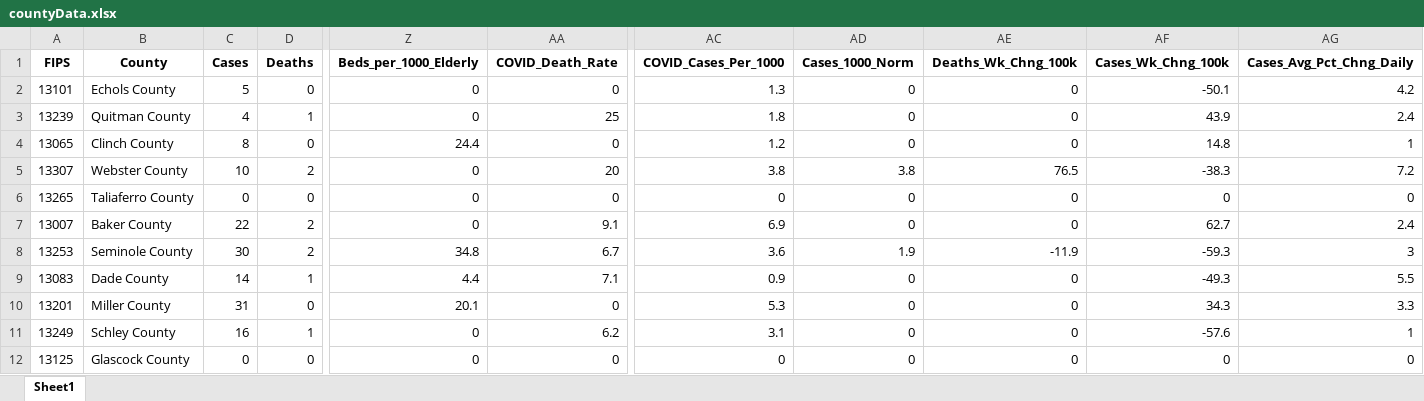
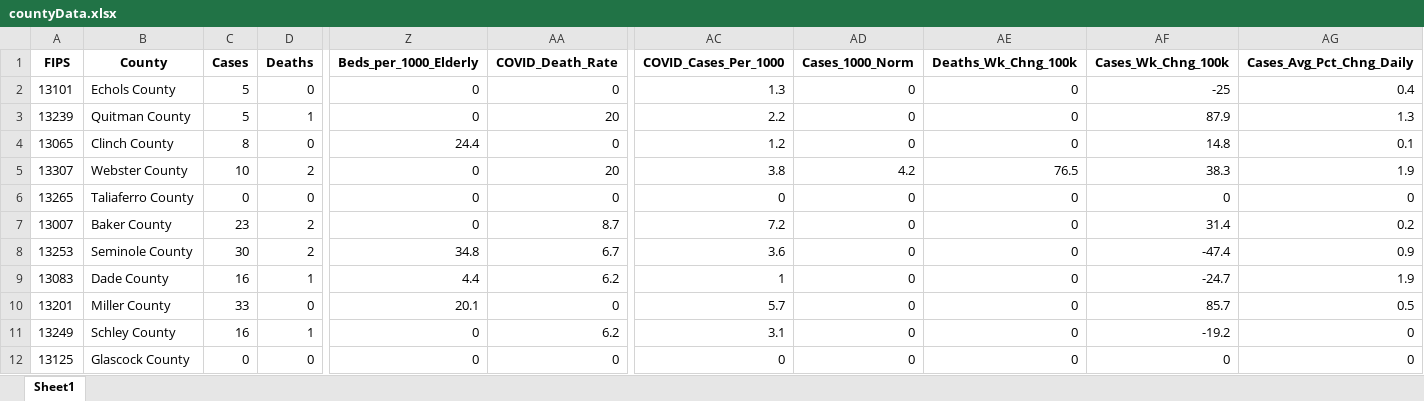
Before and after one commit to mmainzer/covid-recovery, an Excel workbook: data/countyData.xlsx, sheet Sheet1, drawn as a sheet; only a part is shown, gaps mark what is left out; values as stored, in another font and other column widths than the file's, no borders; the diff covers the shown part only; the diff names each change by its address in the sheet, - before the commit and + after, or states it on an @@ line.

```diff
--- a/data/countyData.xlsx (sheet Sheet1)
+++ b/data/countyData.xlsx (sheet Sheet1)
-AF2 (Cases_Wk_Chng_100k): -50.1
+AF2 (Cases_Wk_Chng_100k): -25
-AG2 (Cases_Avg_Pct_Chng_Daily): 4.2
+AG2 (Cases_Avg_Pct_Chng_Daily): 0.4
-C3 (Cases): 4
+C3 (Cases): 5
-AA3 (COVID_Death_Rate): 25
+AA3 (COVID_Death_Rate): 20
-AC3 (COVID_Cases_Per_1000): 1.8
+AC3 (COVID_Cases_Per_1000): 2.2
-AF3 (Cases_Wk_Chng_100k): 43.9
+AF3 (Cases_Wk_Chng_100k): 87.9
-AG3 (Cases_Avg_Pct_Chng_Daily): 2.4
+AG3 (Cases_Avg_Pct_Chng_Daily): 1.3
-AG4 (Cases_Avg_Pct_Chng_Daily): 1
+AG4 (Cases_Avg_Pct_Chng_Daily): 0.1
-AD5 (Cases_1000_Norm): 3.8
+AD5 (Cases_1000_Norm): 4.2
-AF5 (Cases_Wk_Chng_100k): -38.3
+AF5 (Cases_Wk_Chng_100k): 38.3
-AG5 (Cases_Avg_Pct_Chng_Daily): 7.2
+AG5 (Cases_Avg_Pct_Chng_Daily): 1.9
-C7 (Cases): 22
+C7 (Cases): 23
-AA7 (COVID_Death_Rate): 9.1
+AA7 (COVID_Death_Rate): 8.7
-AC7 (COVID_Cases_Per_1000): 6.9
+AC7 (COVID_Cases_Per_1000): 7.2
-AF7 (Cases_Wk_Chng_100k): 62.7
+AF7 (Cases_Wk_Chng_100k): 31.4
-AG7 (Cases_Avg_Pct_Chng_Daily): 2.4
+AG7 (Cases_Avg_Pct_Chng_Daily): 0.2
-AD8 (Cases_1000_Norm): 1.9
+AD8 (Cases_1000_Norm): 0
-AE8 (Deaths_Wk_Chng_100k): -11.9
+AE8 (Deaths_Wk_Chng_100k): 0
-AF8 (Cases_Wk_Chng_100k): -59.3
+AF8 (Cases_Wk_Chng_100k): -47.4
-AG8 (Cases_Avg_Pct_Chng_Daily): 3
+AG8 (Cases_Avg_Pct_Chng_Daily): 0.9
-C9 (Cases): 14
+C9 (Cases): 16
-AA9 (COVID_Death_Rate): 7.1
+AA9 (COVID_Death_Rate): 6.2
-AC9 (COVID_Cases_Per_1000): 0.9
+AC9 (COVID_Cases_Per_1000): 1
-AF9 (Cases_Wk_Chng_100k): -49.3
+AF9 (Cases_Wk_Chng_100k): -24.7
-AG9 (Cases_Avg_Pct_Chng_Daily): 5.5
+AG9 (Cases_Avg_Pct_Chng_Daily): 1.9
-C10 (Cases): 31
+C10 (Cases): 33
-AC10 (COVID_Cases_Per_1000): 5.3
+AC10 (COVID_Cases_Per_1000): 5.7
-AF10 (Cases_Wk_Chng_100k): 34.3
+AF10 (Cases_Wk_Chng_100k): 85.7
-AG10 (Cases_Avg_Pct_Chng_Daily): 3.3
+AG10 (Cases_Avg_Pct_Chng_Daily): 0.5
-AF11 (Cases_Wk_Chng_100k): -57.6
+AF11 (Cases_Wk_Chng_100k): -19.2
-AG11 (Cases_Avg_Pct_Chng_Daily): 1
+AG11 (Cases_Avg_Pct_Chng_Daily): 0
```
Also changed, not shown: 797 edited cells elsewhere in this sheet, application/app-data/covidDataWrapper.xlsx, data/hospitals.xlsx, 4 other files.
